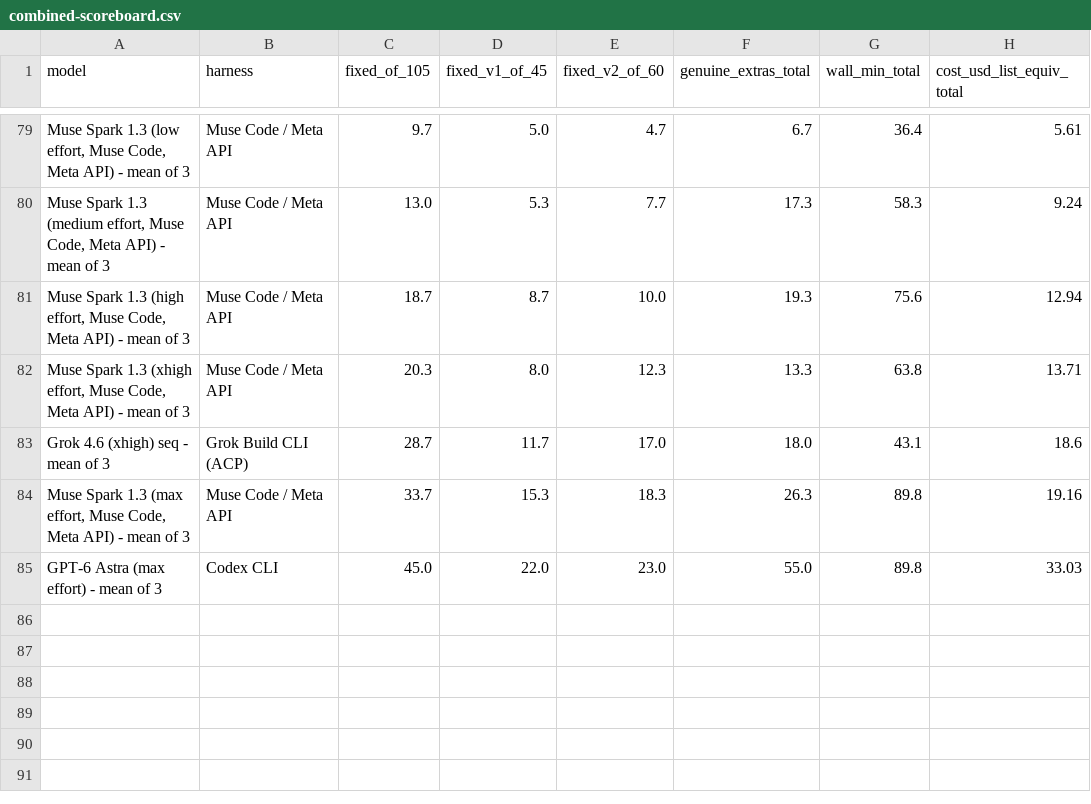
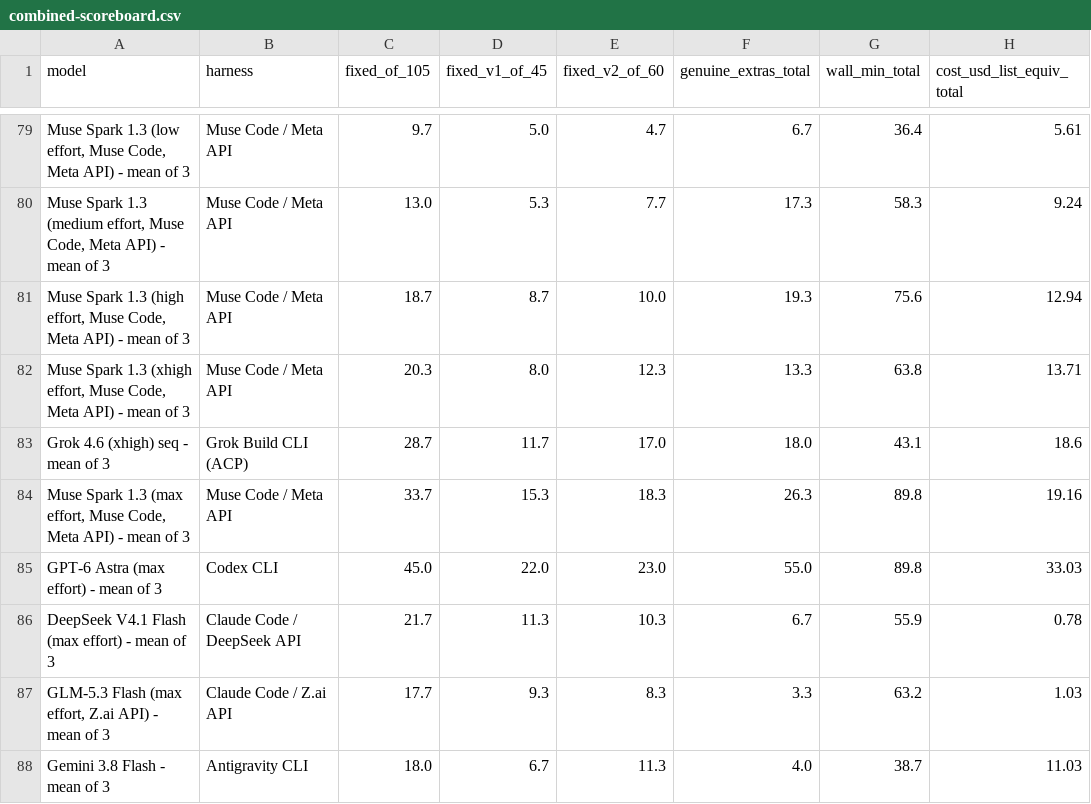
Before and after one commit to pauljones0/BBBB, a CSV file: results/combined-scoreboard.csv, drawn as a sheet; only a part is shown, gaps mark what is left out.

```diff
--- a/results/combined-scoreboard.csv
+++ b/results/combined-scoreboard.csv
@@ -85 +85,4 @@ Grok 4.6 (xhigh) seq - mean of 3,Grok Build CLI (ACP),28.7,11.7,17.0,18.0,43.1,1
 GPT-6 Astra (max effort) - mean of 3,Codex CLI,45.0,22.0,23.0,55.0,89.8,33.03
+DeepSeek V4.1 Flash (max effort) - mean of 3,Claude Code / DeepSeek API,21.7,11.3,10.3,6.7,55.9,0.78
+"GLM-5.3 Flash (max effort, Z.ai API) - mean of 3",Claude Code / Z.ai API,17.7,9.3,8.3,3.3,63.2,1.03
+Gemini 3.8 Flash - mean of 3,Antigravity CLI,18.0,6.7,11.3,4.0,38.7,11.03
```
Also changed, not shown: results/coverage.csv, results/repo1-scoreboard.csv, 13 other files.
